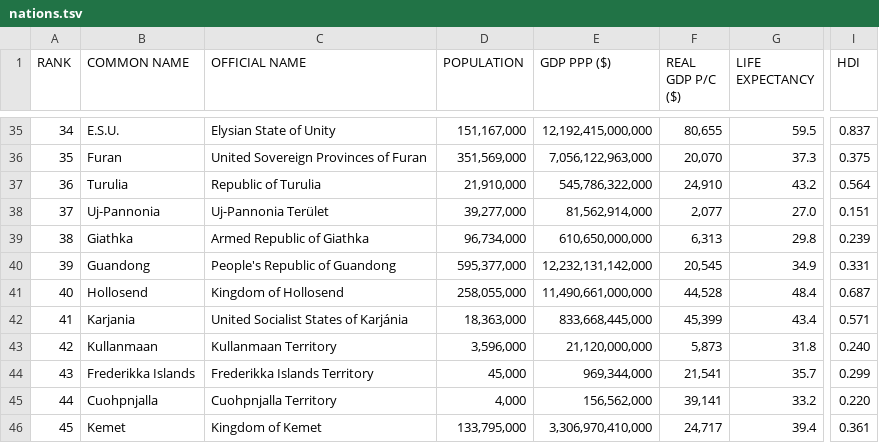
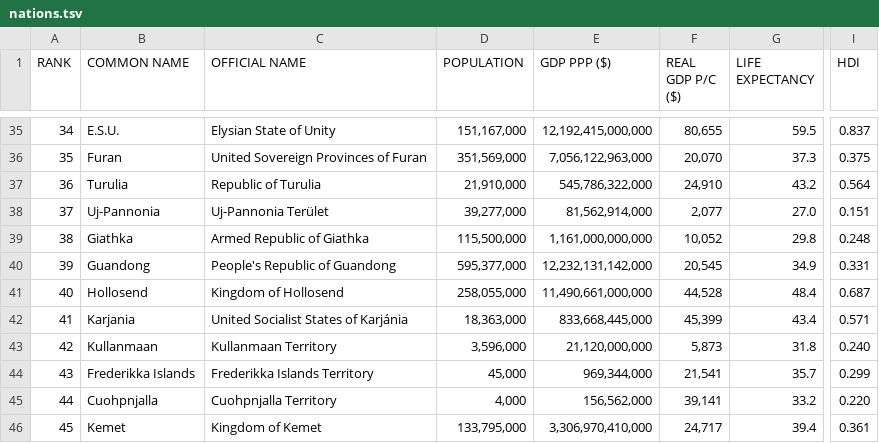
Before and after one commit to auroruse/avium-map, a TSV file: src/data/nations.tsv, drawn as a sheet; only a part is shown, gaps mark what is left out; the diff names each change by its address in the sheet, - before the commit and + after, or states it on an @@ line.

```diff
--- a/src/data/nations.tsv
+++ b/src/data/nations.tsv
-D39 (POPULATION): 96,734,000
+D39 (POPULATION): 115,500,000
-E39 (GDP PPP ($)): 610,650,000,000
+E39 (GDP PPP ($)): 1,161,000,000,000
-F39 (REAL GDP P/C ($)): 6,313
+F39 (REAL GDP P/C ($)): 10,052
-I39 (HDI): 0.239
+I39 (HDI): 0.248
```
Also changed, not shown: src/data/cities.tsv, src/data/coordinates.tsv, 3 other files.
